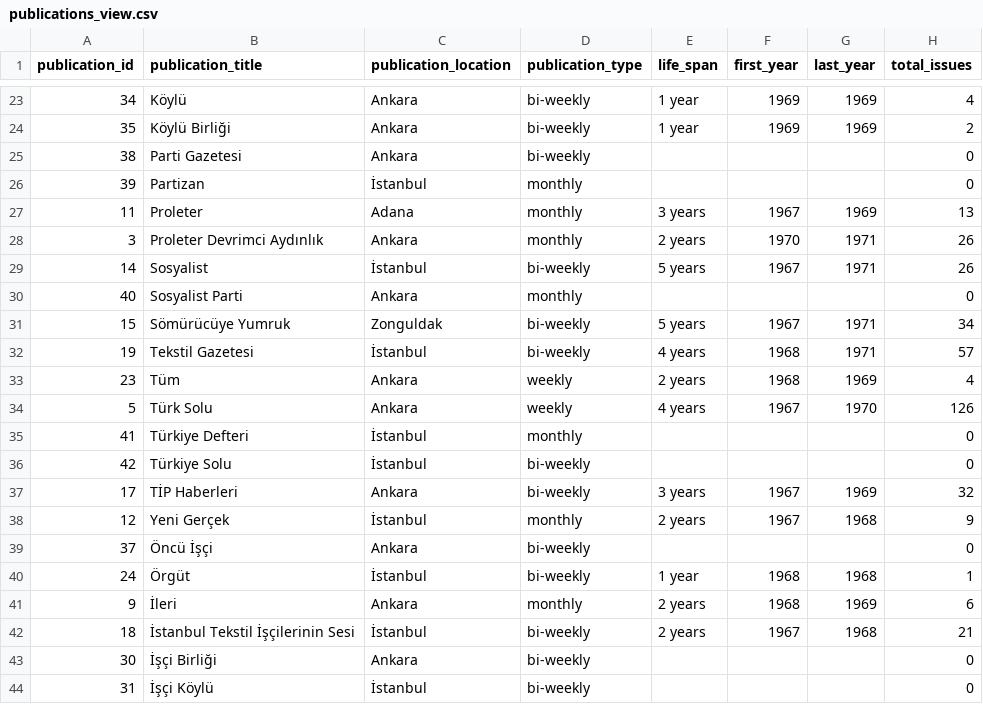
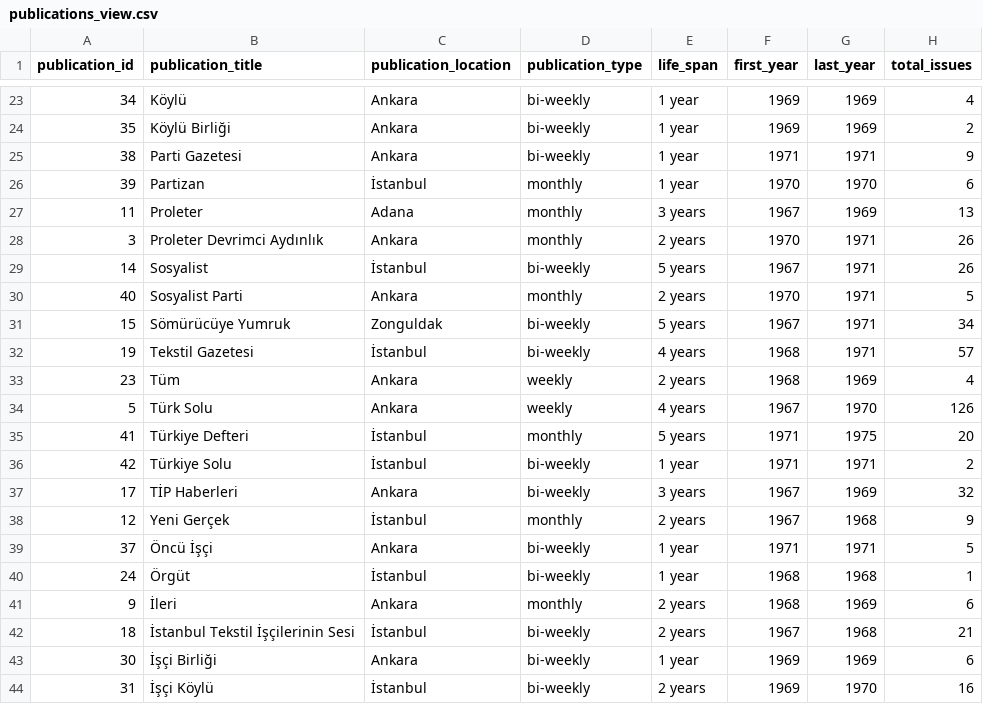
Before and after one commit to ACortellari/ACortellari.github.io, a CSV file: tpc/Sources Database/publications_view.csv, drawn as a sheet; only a part is shown, gaps mark what is left out.

```diff
--- a/tpc/Sources Database/publications_view.csv
+++ b/tpc/Sources Database/publications_view.csv
@@ -24,4 +24,4 @@ publication_id	publication_title	publication_location	publication_type	life_span
 35	Köylü Birliği	Ankara	bi-weekly	1 year	1969	1969	2
-38	Parti Gazetesi	Ankara	bi-weekly				0
-39	Partizan	İstanbul	monthly				0
+38	Parti Gazetesi	Ankara	bi-weekly	1 year	1971	1971	9
+39	Partizan	İstanbul	monthly	1 year	1970	1970	6
 11	Proleter	Adana	monthly	3 years	1967	1969	13
@@ -29,3 +29,3 @@ publication_id	publication_title	publication_location	publication_type	life_span
 14	Sosyalist	İstanbul	bi-weekly	5 years	1967	1971	26
-40	Sosyalist Parti	Ankara	monthly				0
+40	Sosyalist Parti	Ankara	monthly	2 years	1970	1971	5
 15	Sömürücüye Yumruk	Zonguldak	bi-weekly	5 years	1967	1971	34
@@ -34,7 +34,7 @@ publication_id	publication_title	publication_location	publication_type	life_span
 5	Türk Solu	Ankara	weekly	4 years	1967	1970	126
-41	Türkiye Defteri	İstanbul	monthly				0
-42	Türkiye Solu	İstanbul	bi-weekly				0
+41	Türkiye Defteri	İstanbul	monthly	5 years	1971	1975	20
+42	Türkiye Solu	İstanbul	bi-weekly	1 year	1971	1971	2
 17	TİP Haberleri	Ankara	bi-weekly	3 years	1967	1969	32
 12	Yeni Gerçek	İstanbul	monthly	2 years	1967	1968	9
-37	Öncü İşçi	Ankara	bi-weekly				0
+37	Öncü İşçi	Ankara	bi-weekly	1 year	1971	1971	5
 24	Örgüt	İstanbul	bi-weekly	1 year	1968	1968	1
@@ -42,3 +42,3 @@ publication_id	publication_title	publication_location	publication_type	life_span
 18	İstanbul Tekstil İşçilerinin Sesi	İstanbul	bi-weekly	2 years	1967	1968	21
-30	İşçi Birliği	Ankara	bi-weekly				0
-31	İşçi Köylü	İstanbul	bi-weekly				0
+30	İşçi Birliği	Ankara	bi-weekly	1 year	1969	1969	6
+31	İşçi Köylü	İstanbul	bi-weekly	2 years	1969	1970	16
```
Also changed, not shown: tpc/Sources Database/issues_view.csv, tpc/Sources Database/printing_facilities_view.csv, 36 other files.
